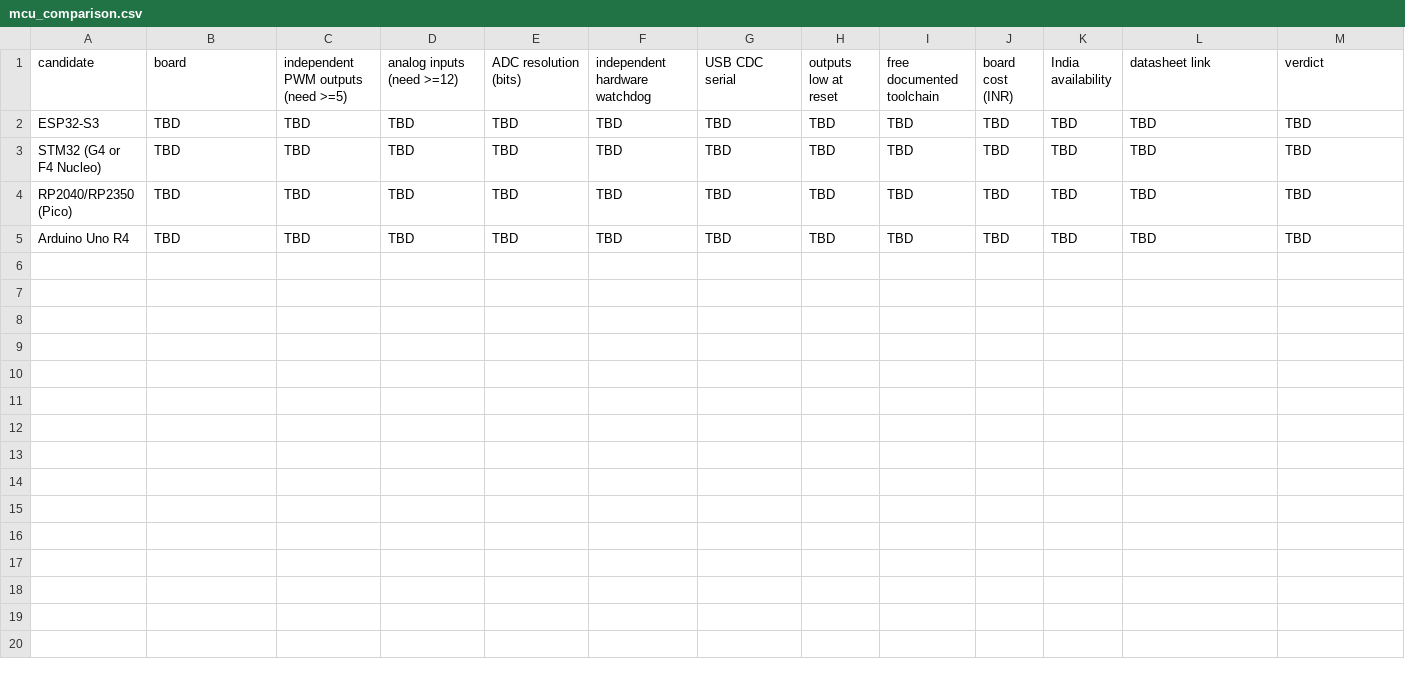
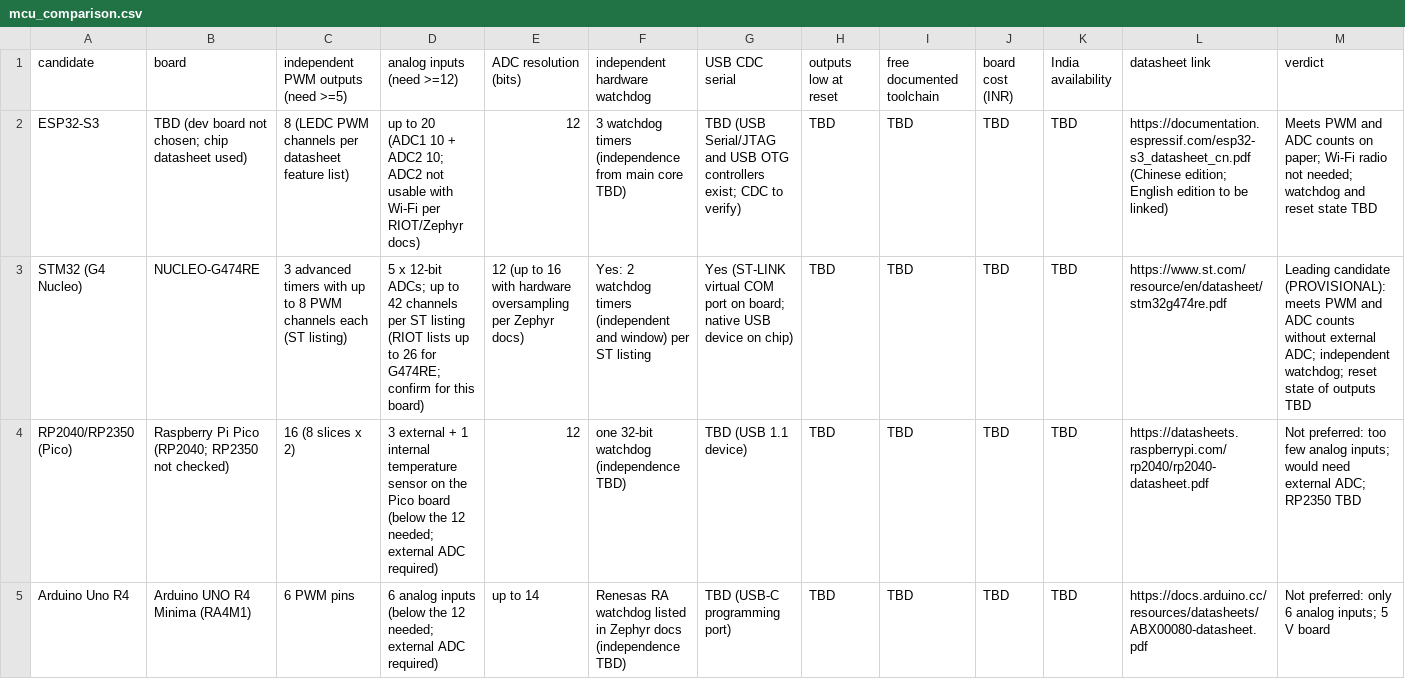
Before and after one commit to shreehannayak/neram-thermal-digital-twin, a CSV file: hardware/comparisons/mcu_comparison.csv, drawn as a sheet.

Commit message:
Update mcu_comparison.csv

```diff
--- a/hardware/comparisons/mcu_comparison.csv
+++ b/hardware/comparisons/mcu_comparison.csv
@@ -1,5 +1,5 @@
 candidate,board,independent PWM outputs (need >=5),analog inputs (need >=12),ADC resolution (bits),independent hardware watchdog,USB CDC serial,outputs low at reset,free documented toolchain,board cost (INR),India availability,datasheet link,verdict
-ESP32-S3,TBD,TBD,TBD,TBD,TBD,TBD,TBD,TBD,TBD,TBD,TBD,TBD
-STM32 (G4 or F4 Nucleo),TBD,TBD,TBD,TBD,TBD,TBD,TBD,TBD,TBD,TBD,TBD,TBD
-RP2040/RP2350 (Pico),TBD,TBD,TBD,TBD,TBD,TBD,TBD,TBD,TBD,TBD,TBD,TBD
-Arduino Uno R4,TBD,TBD,TBD,TBD,TBD,TBD,TBD,TBD,TBD,TBD,TBD,TBD
+ESP32-S3,TBD (dev board not chosen; chip datasheet used),8 (LEDC PWM channels per datasheet feature list),up to 20 (ADC1 10 + ADC2 10; ADC2 not usable with Wi-Fi per RIOT/Zephyr docs),12,3 watchdog timers (independence from main core TBD),TBD (USB Serial/JTAG and USB OTG controllers exist; CDC to verify),TBD,TBD,TBD,TBD,https://documentation.espressif.com/esp32-s3_datasheet_cn.pdf (Chinese edition; English edition to be linked),Meets PWM and ADC counts on paper; Wi-Fi radio not needed; watchdog and reset state TBD
+STM32 (G4 Nucleo),NUCLEO-G474RE,3 advanced timers with up to 8 PWM channels each (ST listing),5 x 12-bit ADCs; up to 42 channels per ST listing (RIOT lists up to 26 for G474RE; confirm for this board),12 (up to 16 with hardware oversampling per Zephyr docs),Yes: 2 watchdog timers (independent and window) per ST listing,Yes (ST-LINK virtual COM port on board; native USB device on chip),TBD,TBD,TBD,TBD,https://www.st.com/resource/en/datasheet/stm32g474re.pdf,Leading candidate (PROVISIONAL): meets PWM and ADC counts without external ADC; independent watchdog; reset state of outputs TBD
+RP2040/RP2350 (Pico),Raspberry Pi Pico (RP2040; RP2350 not checked),16 (8 slices x 2),3 external + 1 internal temperature sensor on the Pico board (below the 12 needed; external ADC required),12,one 32-bit watchdog (independence TBD),TBD (USB 1.1 device),TBD,TBD,TBD,TBD,https://datasheets.raspberrypi.com/rp2040/rp2040-datasheet.pdf,Not preferred: too few analog inputs; would need external ADC; RP2350 TBD
+Arduino Uno R4,Arduino UNO R4 Minima (RA4M1),6 PWM pins,6 analog inputs (below the 12 needed; external ADC required),up to 14,Renesas RA watchdog listed in Zephyr docs (independence TBD),TBD (USB-C programming port),TBD,TBD,TBD,TBD,https://docs.arduino.cc/resources/datasheets/ABX00080-datasheet.pdf,Not preferred: only 6 analog inputs; 5 V board
```
